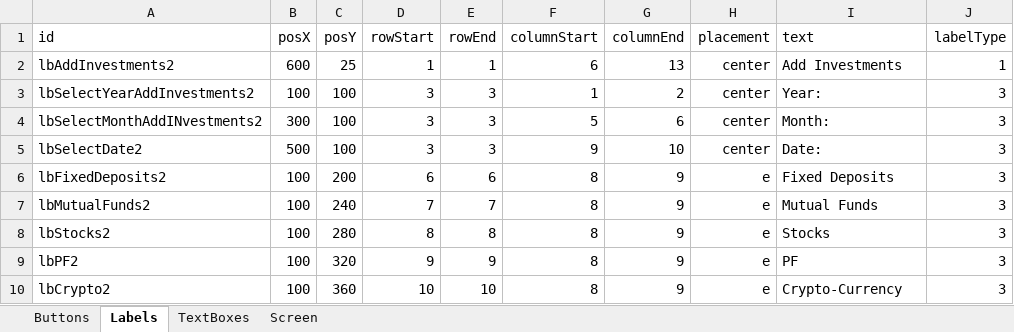
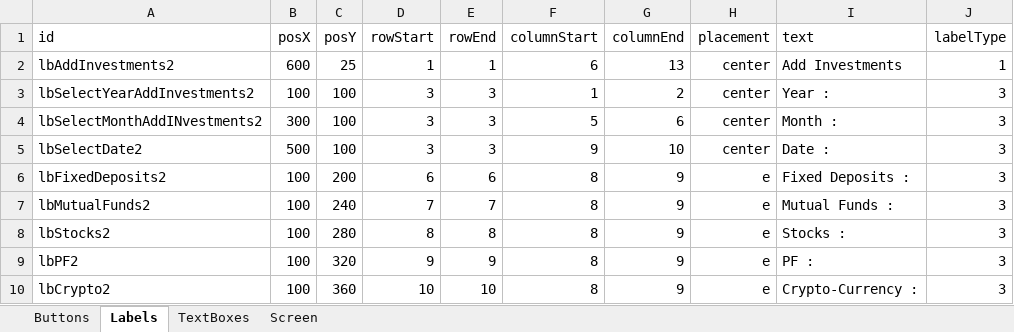
Before and after one commit to TejjasD/RapidGUIBase, an Excel workbook: assets/layout/screen2Elements.xlsx, sheet Labels, drawn as a sheet; values as stored, in another font and other column widths than the file's, no borders; the diff names each change by its address in the sheet, - before the commit and + after, or states it on an @@ line.

Commit message:
Add Field & Element Wrappers

```diff
--- a/assets/layout/screen2Elements.xlsx (sheet Labels)
+++ b/assets/layout/screen2Elements.xlsx (sheet Labels)
-I3 (text): Year:
+I3 (text): Year :
-I4 (text): Month:
+I4 (text): Month :
-I5 (text): Date:
+I5 (text): Date :
-I6 (text): Fixed Deposits
+I6 (text): Fixed Deposits :
-I7 (text): Mutual Funds
+I7 (text): Mutual Funds :
-I8 (text): Stocks
+I8 (text): Stocks :
-I9 (text): PF
+I9 (text): PF :
-I10 (text): Crypto-Currency
+I10 (text): Crypto-Currency :
```
Also changed, not shown: 6 other files.
